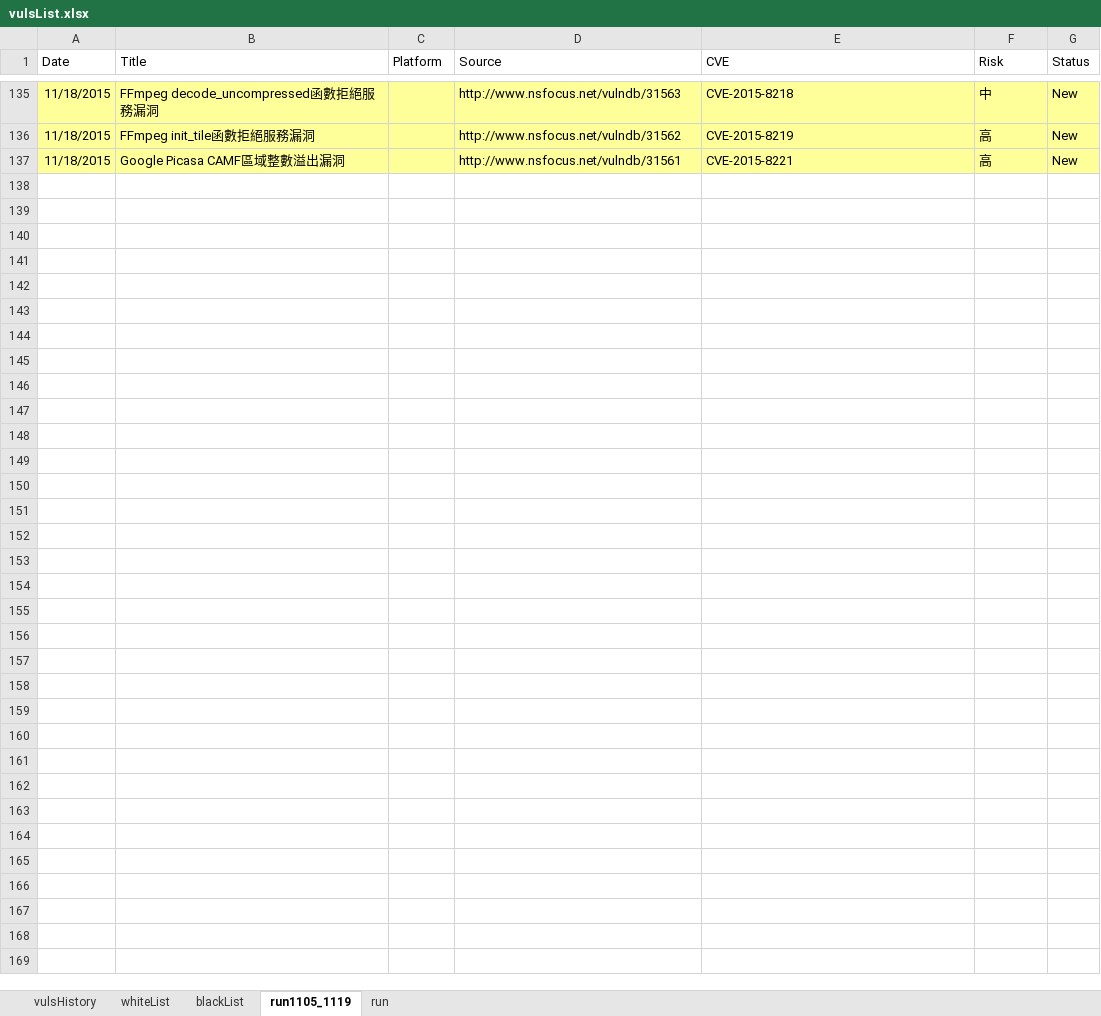
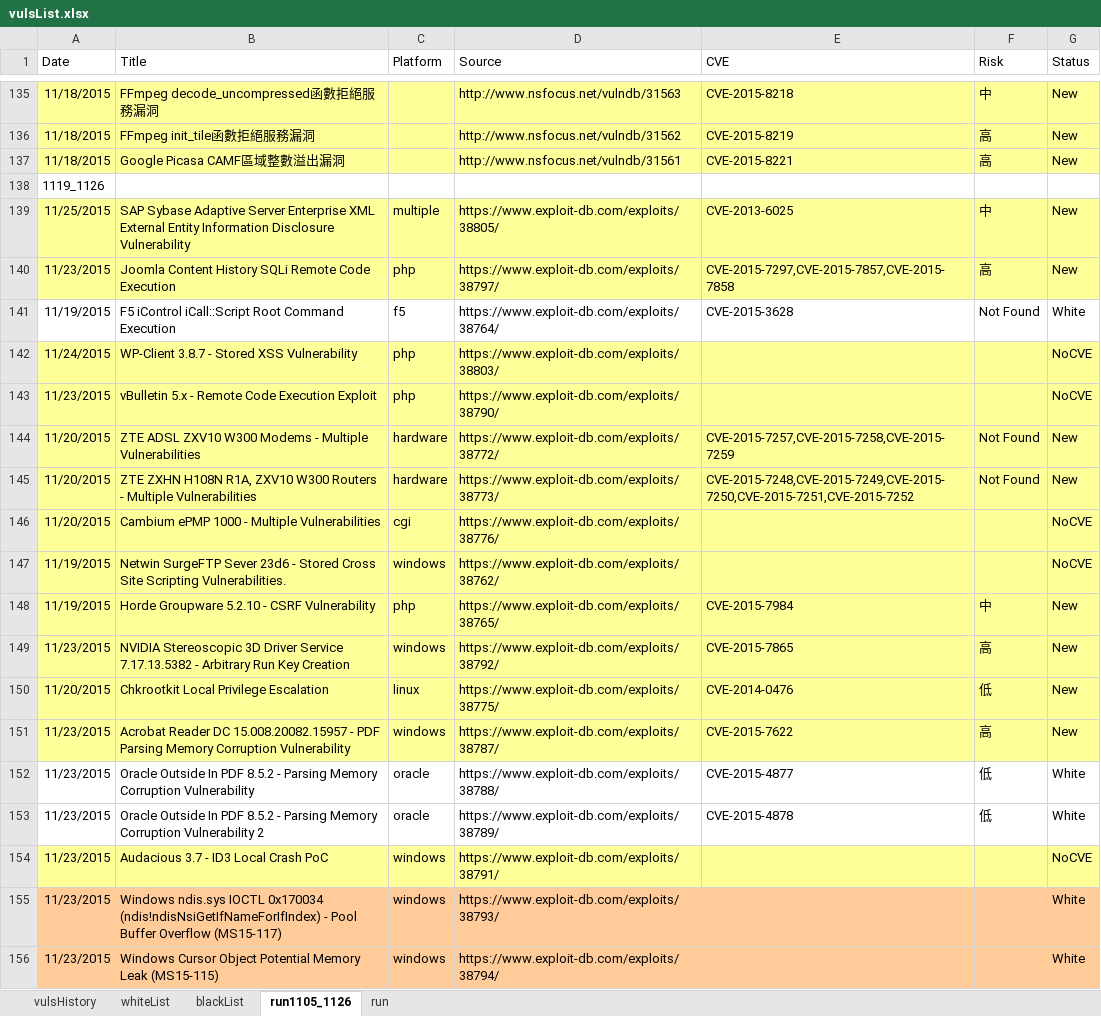
Before and after one commit to jason3e7/vulsList, an Excel workbook: vulsList.xlsx, sheet run1105_1126, drawn as a sheet; only a part is shown, gaps mark what is left out; values as stored, in another font and other column widths than the file's, no borders; the diff covers the shown part only; the diff names each change by its address in the sheet, - before the commit and + after, or states it on an @@ line.

```diff
--- a/vulsList.xlsx (sheet run1105_1126)
+++ b/vulsList.xlsx (sheet run1105_1126)
-sheet tab: run1105_1119
+sheet tab: run1105_1126
+row 138: 1119_1126
+row 139: 11/25/2015 | SAP Sybase Adaptive Server Enterprise XML External Entity Information Disclosure Vulnerability | multiple | https://www.exploit-db.com/exploits/38805/ | CVE-2013-6025 | 中 | New
+row 140: 11/23/2015 | Joomla Content History SQLi Remote Code Execution | php | https://www.exploit-db.com/exploits/38797/ | CVE-2015-7297,CVE-2015-7857,CVE-2015-7858 | 高 | New
+row 141: 11/19/2015 | F5 iControl iCall::Script Root Command Execution | f5 | https://www.exploit-db.com/exploits/38764/ | CVE-2015-3628 | Not Found | White
+row 142: 11/24/2015 | WP-Client 3.8.7 - Stored XSS Vulnerability | php | https://www.exploit-db.com/exploits/38803/ |  |  | NoCVE
+row 143: 11/23/2015 | vBulletin 5.x - Remote Code Execution Exploit | php | https://www.exploit-db.com/exploits/38790/ |  |  | NoCVE
+row 144: 11/20/2015 | ZTE ADSL ZXV10 W300 Modems - Multiple Vulnerabilities | hardware | https://www.exploit-db.com/exploits/38772/ | CVE-2015-7257,CVE-2015-7258,CVE-2015-7259 | Not Found | New
+row 145: 11/20/2015 | ZTE ZXHN H108N R1A, ZXV10 W300 Routers - Multiple Vulnerabilities | hardware | https://www.exploit-db.com/exploits/38773/ | CVE-2015-7248,CVE-2015-7249,CVE-2015-7250,CVE-2015-7251,CVE-2015-7252 | Not Found | New
+row 146: 11/20/2015 | Cambium ePMP 1000 - Multiple Vulnerabilities | cgi | https://www.exploit-db.com/exploits/38776/ |  |  | NoCVE
+row 147: 11/19/2015 | Netwin SurgeFTP Sever 23d6 - Stored Cross Site Scripting Vulnerabilities. | windows | https://www.exploit-db.com/exploits/38762/ |  |  | NoCVE
+row 148: 11/19/2015 | Horde Groupware 5.2.10 - CSRF Vulnerability | php | https://www.exploit-db.com/exploits/38765/ | CVE-2015-7984 | 中 | New
+row 149: 11/23/2015 | NVIDIA Stereoscopic 3D Driver Service 7.17.13.5382 - Arbitrary Run Key Creation | windows | https://www.exploit-db.com/exploits/38792/ | CVE-2015-7865 | 高 | New
+row 150: 11/20/2015 | Chkrootkit Local Privilege Escalation | linux | https://www.exploit-db.com/exploits/38775/ | CVE-2014-0476 | 低 | New
+row 151: 11/23/2015 | Acrobat Reader DC 15.008.20082.15957 - PDF Parsing Memory Corruption Vulnerability | windows | https://www.exploit-db.com/exploits/38787/ | CVE-2015-7622 | 高 | New
+row 152: 11/23/2015 | Oracle Outside In PDF 8.5.2 - Parsing Memory Corruption Vulnerability | oracle | https://www.exploit-db.com/exploits/38788/ | CVE-2015-4877 | 低 | White
+row 153: 11/23/2015 | Oracle Outside In PDF 8.5.2 - Parsing Memory Corruption Vulnerability 2 | oracle | https://www.exploit-db.com/exploits/38789/ | CVE-2015-4878 | 低 | White
+row 154: 11/23/2015 | Audacious 3.7 - ID3 Local Crash PoC | windows | https://www.exploit-db.com/exploits/38791/ |  |  | NoCVE
+row 155: 11/23/2015 | Windows ndis.sys IOCTL 0x170034 (ndis!ndisNsiGetIfNameForIfIndex) - Pool Buffer Overflow (MS15-117) | windows | https://www.exploit-db.com/exploits/38793/ |  |  | White
+row 156: 11/23/2015 | Windows Cursor Object Potential Memory Leak (MS15-115) | windows | https://www.exploit-db.com/exploits/38794/ |  |  | White
```
Also changed, not shown: 53 added rows elsewhere in this sheet, sheet run, 1 other file.
